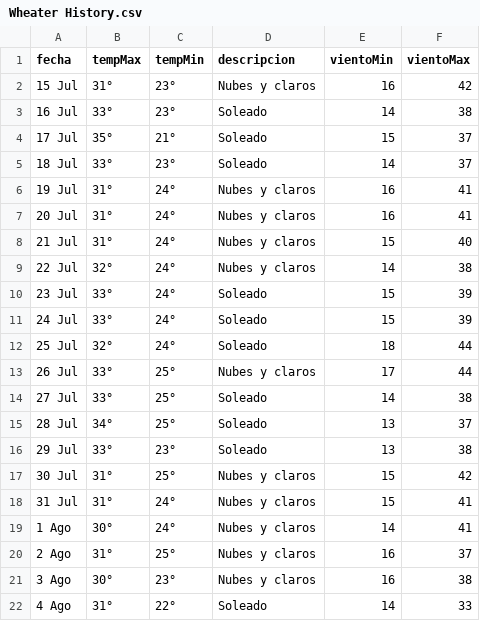
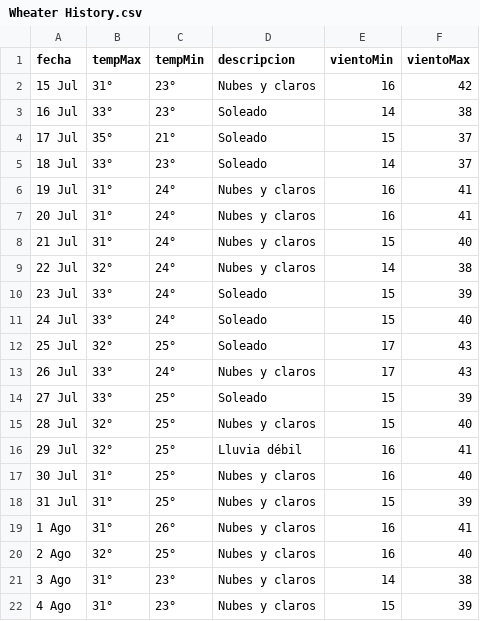
Before and after one commit to Aranda27A/W---Scrapping, a CSV file: WheaterScrap/csv/Wheater History.csv, drawn as a sheet; only a part is shown; the diff covers the shown part only.

Commit message:
Cleaning scrapper / nombre value eliminated

```diff
--- a/WheaterScrap/csv/Wheater History.csv
+++ b/WheaterScrap/csv/Wheater History.csv
@@ -10,13 +10,13 @@
 "23 Jul","33°","24°","Soleado","15","39"
-"24 Jul","33°","24°","Soleado","15","39"
-"25 Jul","32°","24°","Soleado","18","44"
-"26 Jul","33°","25°","Nubes y claros","17","44"
-"27 Jul","33°","25°","Soleado","14","38"
-"28 Jul","34°","25°","Soleado","13","37"
-"29 Jul","33°","23°","Soleado","13","38"
-"30 Jul","31°","25°","Nubes y claros","15","42"
-"31 Jul","31°","24°","Nubes y claros","15","41"
-"1 Ago","30°","24°","Nubes y claros","14","41"
-"2 Ago","31°","25°","Nubes y claros","16","37"
-"3 Ago","30°","23°","Nubes y claros","16","38"
-"4 Ago","31°","22°","Soleado","14","33"
+"24 Jul","33°","24°","Soleado","15","40"
+"25 Jul","32°","25°","Soleado","17","43"
+"26 Jul","33°","24°","Nubes y claros","17","43"
+"27 Jul","33°","25°","Soleado","15","39"
+"28 Jul","32°","25°","Nubes y claros","15","40"
+"29 Jul","32°","25°","Lluvia débil","16","41"
+"30 Jul","31°","25°","Nubes y claros","16","40"
+"31 Jul","31°","25°","Nubes y claros","15","39"
+"1 Ago","31°","26°","Nubes y claros","16","41"
+"2 Ago","32°","25°","Nubes y claros","16","40"
+"3 Ago","31°","23°","Nubes y claros","14","38"
+"4 Ago","31°","23°","Nubes y claros","15","39"
```
Also changed, not shown: 8 added rows and 3 edited cells elsewhere in this file, WheaterScrap/csv/14daysWheater.csv, 2 other files.
